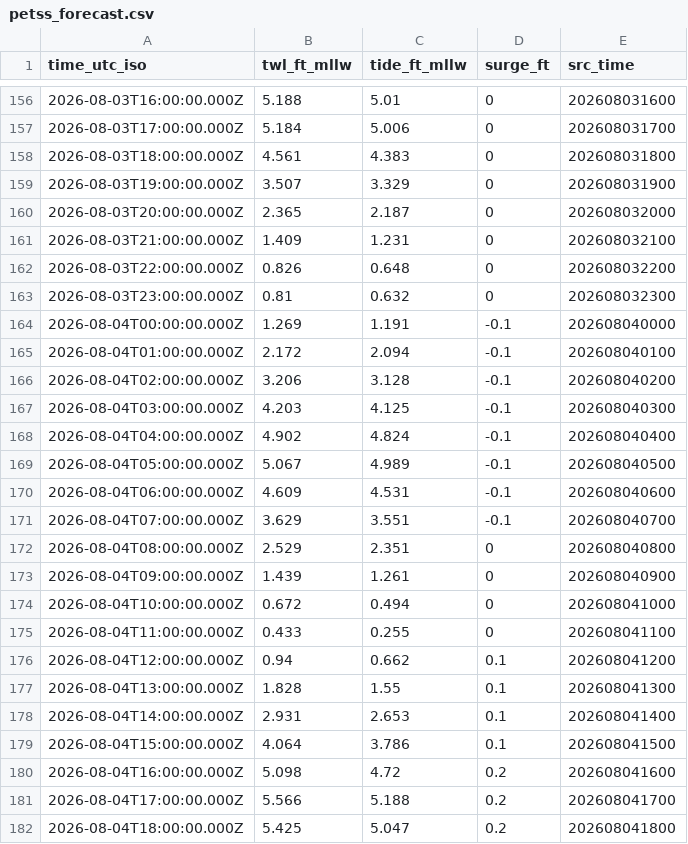
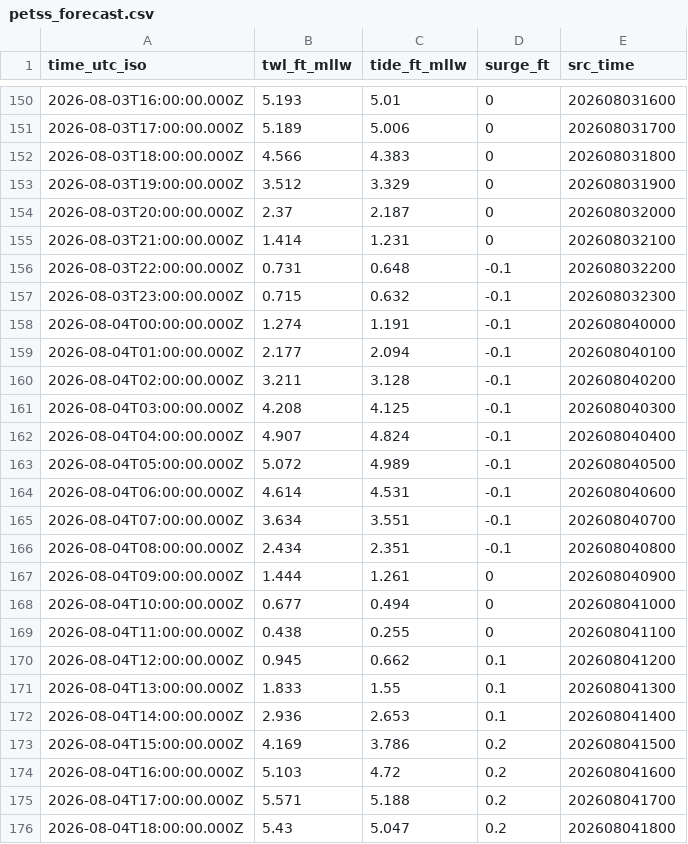
Before and after one commit to hondrospj/JerseyCity, a CSV file: data/petss_forecast.csv, drawn as a sheet; only a part is shown, gaps mark what is left out; the diff covers the shown part only.

```diff
--- a/data/petss_forecast.csv
+++ b/data/petss_forecast.csv
@@ -156,27 +150,27 @@ time_utc_iso,twl_ft_mllw,tide_ft_mllw,surge_ft,src_time
-2026-08-03T16:00:00.000Z,5.188,5.01,0,202608031600
-2026-08-03T17:00:00.000Z,5.184,5.006,0,202608031700
-2026-08-03T18:00:00.000Z,4.561,4.383,0,202608031800
-2026-08-03T19:00:00.000Z,3.507,3.329,0,202608031900
-2026-08-03T20:00:00.000Z,2.365,2.187,0,202608032000
-2026-08-03T21:00:00.000Z,1.409,1.231,0,202608032100
-2026-08-03T22:00:00.000Z,0.826,0.648,0,202608032200
-2026-08-03T23:00:00.000Z,0.81,0.632,0,202608032300
-2026-08-04T00:00:00.000Z,1.269,1.191,-0.1,202608040000
-2026-08-04T01:00:00.000Z,2.172,2.094,-0.1,202608040100
-2026-08-04T02:00:00.000Z,3.206,3.128,-0.1,202608040200
-2026-08-04T03:00:00.000Z,4.203,4.125,-0.1,202608040300
-2026-08-04T04:00:00.000Z,4.902,4.824,-0.1,202608040400
-2026-08-04T05:00:00.000Z,5.067,4.989,-0.1,202608040500
-2026-08-04T06:00:00.000Z,4.609,4.531,-0.1,202608040600
-2026-08-04T07:00:00.000Z,3.629,3.551,-0.1,202608040700
-2026-08-04T08:00:00.000Z,2.529,2.351,0,202608040800
-2026-08-04T09:00:00.000Z,1.439,1.261,0,202608040900
-2026-08-04T10:00:00.000Z,0.672,0.494,0,202608041000
-2026-08-04T11:00:00.000Z,0.433,0.255,0,202608041100
-2026-08-04T12:00:00.000Z,0.94,0.662,0.1,202608041200
-2026-08-04T13:00:00.000Z,1.828,1.55,0.1,202608041300
-2026-08-04T14:00:00.000Z,2.931,2.653,0.1,202608041400
-2026-08-04T15:00:00.000Z,4.064,3.786,0.1,202608041500
-2026-08-04T16:00:00.000Z,5.098,4.72,0.2,202608041600
-2026-08-04T17:00:00.000Z,5.566,5.188,0.2,202608041700
-2026-08-04T18:00:00.000Z,5.425,5.047,0.2,202608041800
+2026-08-03T16:00:00.000Z,5.193,5.01,0,202608031600
+2026-08-03T17:00:00.000Z,5.189,5.006,0,202608031700
+2026-08-03T18:00:00.000Z,4.566,4.383,0,202608031800
+2026-08-03T19:00:00.000Z,3.512,3.329,0,202608031900
+2026-08-03T20:00:00.000Z,2.37,2.187,0,202608032000
+2026-08-03T21:00:00.000Z,1.414,1.231,0,202608032100
+2026-08-03T22:00:00.000Z,0.731,0.648,-0.1,202608032200
+2026-08-03T23:00:00.000Z,0.715,0.632,-0.1,202608032300
+2026-08-04T00:00:00.000Z,1.274,1.191,-0.1,202608040000
+2026-08-04T01:00:00.000Z,2.177,2.094,-0.1,202608040100
+2026-08-04T02:00:00.000Z,3.211,3.128,-0.1,202608040200
+2026-08-04T03:00:00.000Z,4.208,4.125,-0.1,202608040300
+2026-08-04T04:00:00.000Z,4.907,4.824,-0.1,202608040400
+2026-08-04T05:00:00.000Z,5.072,4.989,-0.1,202608040500
+2026-08-04T06:00:00.000Z,4.614,4.531,-0.1,202608040600
+2026-08-04T07:00:00.000Z,3.634,3.551,-0.1,202608040700
+2026-08-04T08:00:00.000Z,2.434,2.351,-0.1,202608040800
+2026-08-04T09:00:00.000Z,1.444,1.261,0,202608040900
+2026-08-04T10:00:00.000Z,0.677,0.494,0,202608041000
+2026-08-04T11:00:00.000Z,0.438,0.255,0,202608041100
+2026-08-04T12:00:00.000Z,0.945,0.662,0.1,202608041200
+2026-08-04T13:00:00.000Z,1.833,1.55,0.1,202608041300
+2026-08-04T14:00:00.000Z,2.936,2.653,0.1,202608041400
+2026-08-04T15:00:00.000Z,4.169,3.786,0.2,202608041500
+2026-08-04T16:00:00.000Z,5.103,4.72,0.2,202608041600
+2026-08-04T17:00:00.000Z,5.571,5.188,0.2,202608041700
+2026-08-04T18:00:00.000Z,5.43,5.047,0.2,202608041800
```
Also changed, not shown: 6 added rows, 6 removed rows and 85 edited cells elsewhere in this file, 8 other files.
